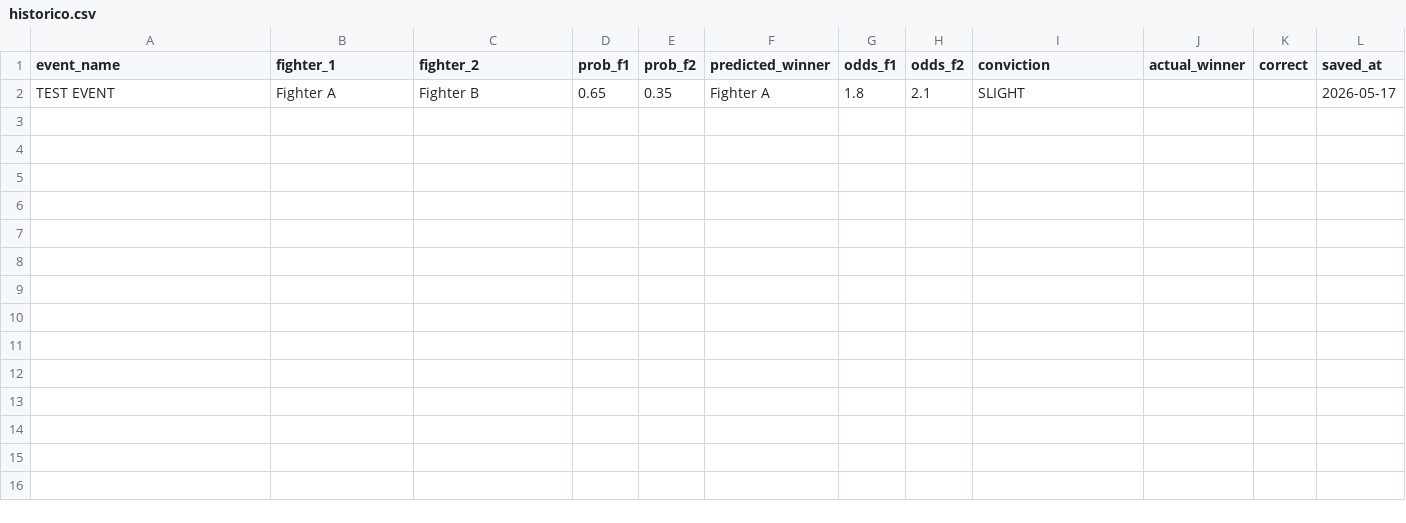
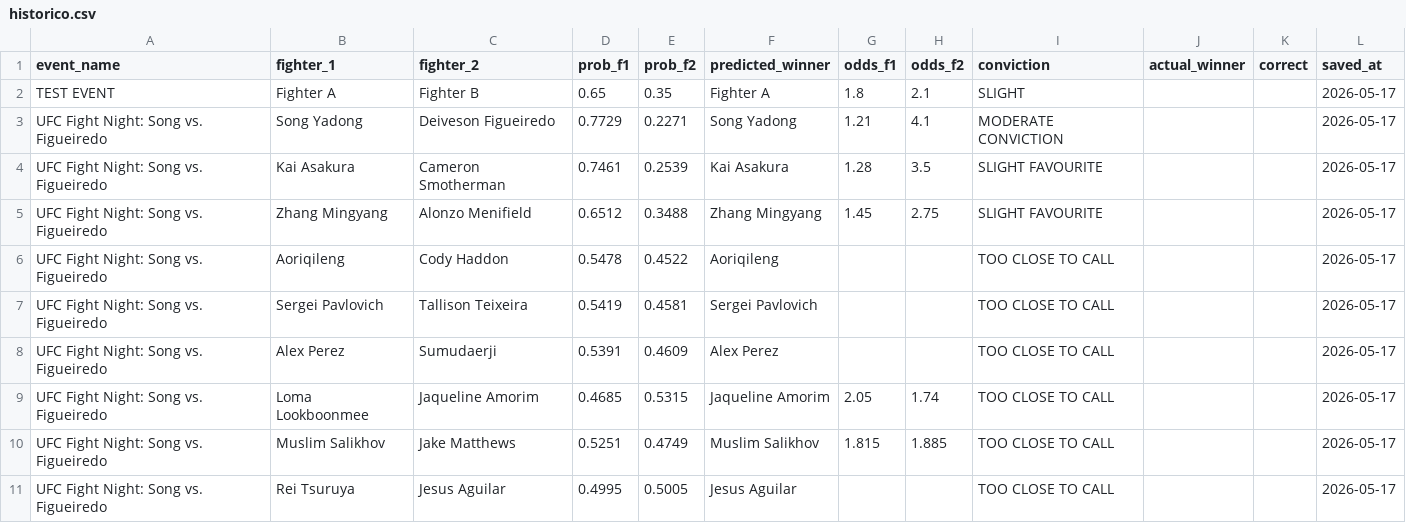
Before and after one commit to pelicanprinting-coder/ufc-predictor, a CSV file: historico.csv, drawn as a sheet.

Commit message:
Update historico.csv

```diff
--- a/historico.csv
+++ b/historico.csv
@@ -2 +2,10 @@ event_name,fighter_1,fighter_2,prob_f1,prob_f2,predicted_winner,odds_f1,odds_f2,
 TEST EVENT,Fighter A,Fighter B,0.65,0.35,Fighter A,1.8,2.1,SLIGHT,,,2026-05-17
+UFC Fight Night: Song vs. Figueiredo,Song Yadong,Deiveson Figueiredo,0.7729,0.2271,Song Yadong,1.21,4.1,MODERATE CONVICTION,,,2026-05-17
+UFC Fight Night: Song vs. Figueiredo,Kai Asakura,Cameron Smotherman,0.7461,0.2539,Kai Asakura,1.28,3.5,SLIGHT FAVOURITE,,,2026-05-17
+UFC Fight Night: Song vs. Figueiredo,Zhang Mingyang,Alonzo Menifield,0.6512,0.3488,Zhang Mingyang,1.45,2.75,SLIGHT FAVOURITE,,,2026-05-17
+UFC Fight Night: Song vs. Figueiredo,Aoriqileng,Cody Haddon,0.5478,0.4522,Aoriqileng,,,TOO CLOSE TO CALL,,,2026-05-17
+UFC Fight Night: Song vs. Figueiredo,Sergei Pavlovich,Tallison Teixeira,0.5419,0.4581,Sergei Pavlovich,,,TOO CLOSE TO CALL,,,2026-05-17
+UFC Fight Night: Song vs. Figueiredo,Alex Perez,Sumudaerji,0.5391,0.4609,Alex Perez,,,TOO CLOSE TO CALL,,,2026-05-17
+UFC Fight Night: Song vs. Figueiredo,Loma Lookboonmee,Jaqueline Amorim,0.4685,0.5315,Jaqueline Amorim,2.05,1.74,TOO CLOSE TO CALL,,,2026-05-17
+UFC Fight Night: Song vs. Figueiredo,Muslim Salikhov,Jake Matthews,0.5251,0.4749,Muslim Salikhov,1.815,1.885,TOO CLOSE TO CALL,,,2026-05-17
+UFC Fight Night: Song vs. Figueiredo,Rei Tsuruya,Jesus Aguilar,0.4995,0.5005,Jesus Aguilar,,,TOO CLOSE TO CALL,,,2026-05-17
```
